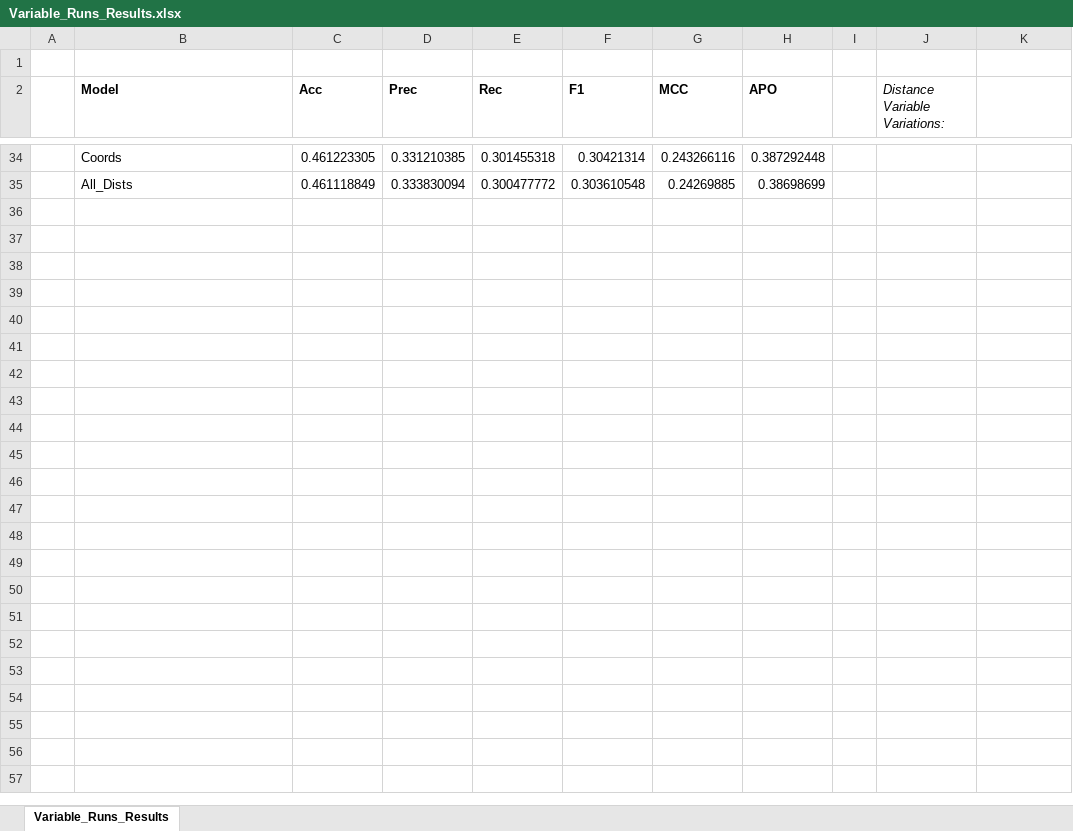
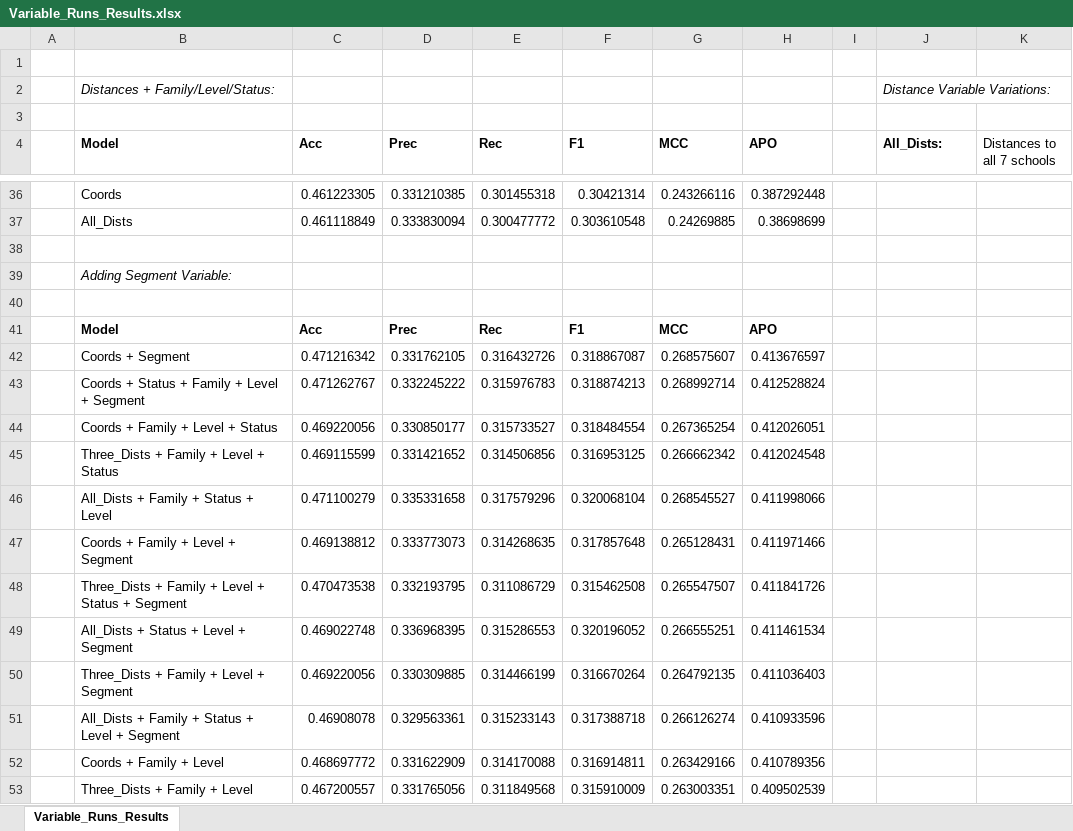
Before and after one commit to gonzaloMS-2000/PORPOS-TMG, an Excel workbook: Random_Forest/Variable_Runs_Results.xlsx, sheet Variable_Runs_Results, drawn as a sheet; only a part is shown, gaps mark what is left out; values as stored, in another font and other column widths than the file's, no borders; conditional formats not drawn; addresses are those after the commit; the diff covers the shown part only; the diff names each change by its address in the sheet, - before the commit and + after, or states it on an @@ line.

```diff
--- a/Random_Forest/Variable_Runs_Results.xlsx (sheet Variable_Runs_Results)
+++ b/Random_Forest/Variable_Runs_Results.xlsx (sheet Variable_Runs_Results)
+row 2:  | Distances + Family/Level/Status: |  |  |  |  |  |  |  | Distance Variable Variations:
+row 3: (empty)
-J4: Distance Variable Variations:
+J4: All_Dists:
@@ J4 bold: off → on, italic: on → off @@
-K4: (empty)
+K4: Distances to all 7 schools
+row 38: (empty)
+row 39:  | Adding Segment Variable:
+row 40: (empty)
+row 41:  | Model | Acc | Prec | Rec | F1 | MCC | APO
+row 42:  | Coords + Segment | 0.471216342 | 0.331762105 | 0.316432726 | 0.318867087 | 0.268575607 | 0.413676597
+row 43:  | Coords + Status + Family + Level + Segment | 0.471262767 | 0.332245222 | 0.315976783 | 0.318874213 | 0.268992714 | 0.412528824
+row 44:  | Coords + Family + Level + Status | 0.469220056 | 0.330850177 | 0.315733527 | 0.318484554 | 0.267365254 | 0.412026051
+row 45:  | Three_Dists + Family + Level + Status | 0.469115599 | 0.331421652 | 0.314506856 | 0.316953125 | 0.266662342 | 0.412024548
+row 46:  | All_Dists + Family + Status + Level | 0.471100279 | 0.335331658 | 0.317579296 | 0.320068104 | 0.268545527 | 0.411998066
+row 47:  | Coords + Family + Level + Segment | 0.469138812 | 0.333773073 | 0.314268635 | 0.317857648 | 0.265128431 | 0.411971466
+row 48:  | Three_Dists + Family + Level + Status + Segment | 0.470473538 | 0.332193795 | 0.311086729 | 0.315462508 | 0.265547507 | 0.411841726
+row 49:  | All_Dists + Status + Level + Segment | 0.469022748 | 0.336968395 | 0.315286553 | 0.320196052 | 0.266555251 | 0.411461534
+row 50:  | Three_Dists + Family + Level + Segment | 0.469220056 | 0.330309885 | 0.314466199 | 0.316670264 | 0.264792135 | 0.411036403
+row 51:  | All_Dists + Family + Status + Level + Segment | 0.46908078 | 0.329563361 | 0.315233143 | 0.317388718 | 0.266126274 | 0.410933596
+row 52:  | Coords + Family + Level | 0.468697772 | 0.331622909 | 0.314170088 | 0.316914811 | 0.263429166 | 0.410789356
+row 53:  | Three_Dists + Family + Level | 0.467200557 | 0.331765056 | 0.311849568 | 0.315910009 | 0.263003351 | 0.409502539
```
Also changed, not shown: 17 added rows, 20 edited cells and cell formats elsewhere in this sheet, 2 other files.
